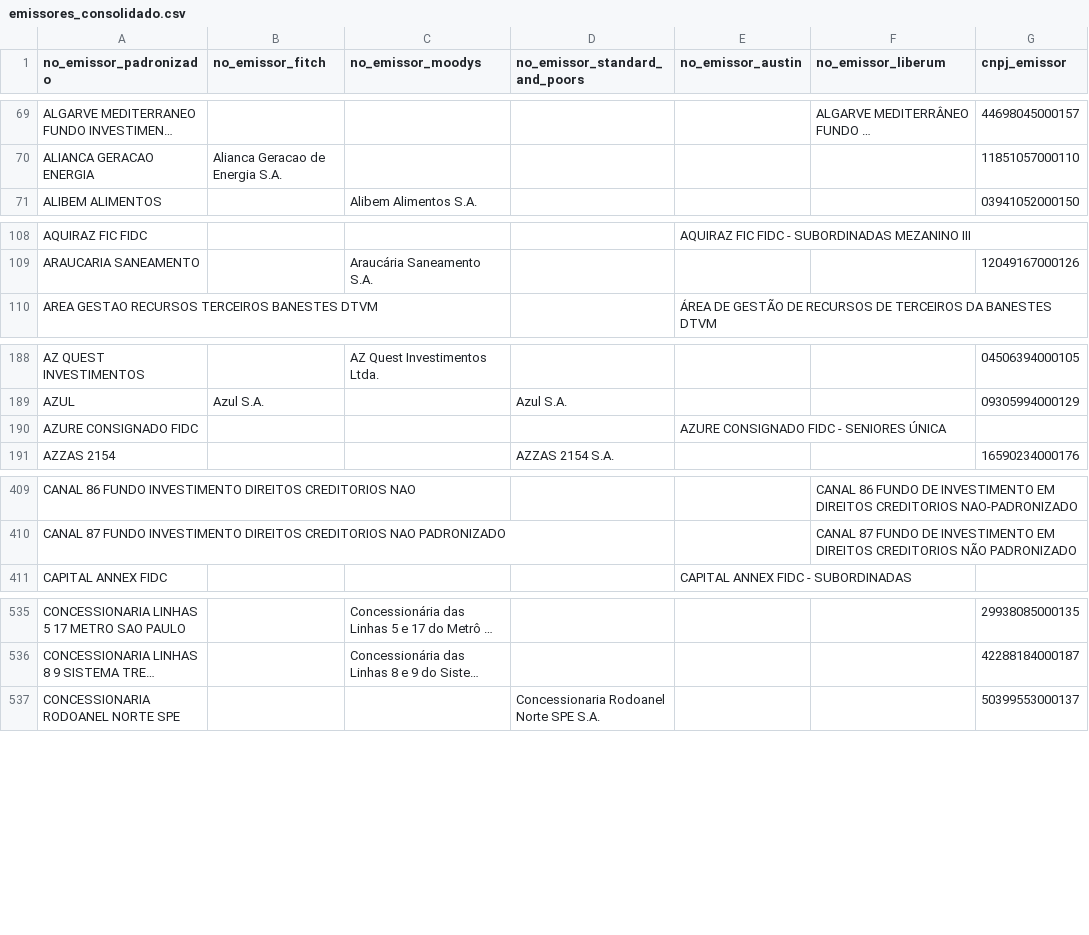
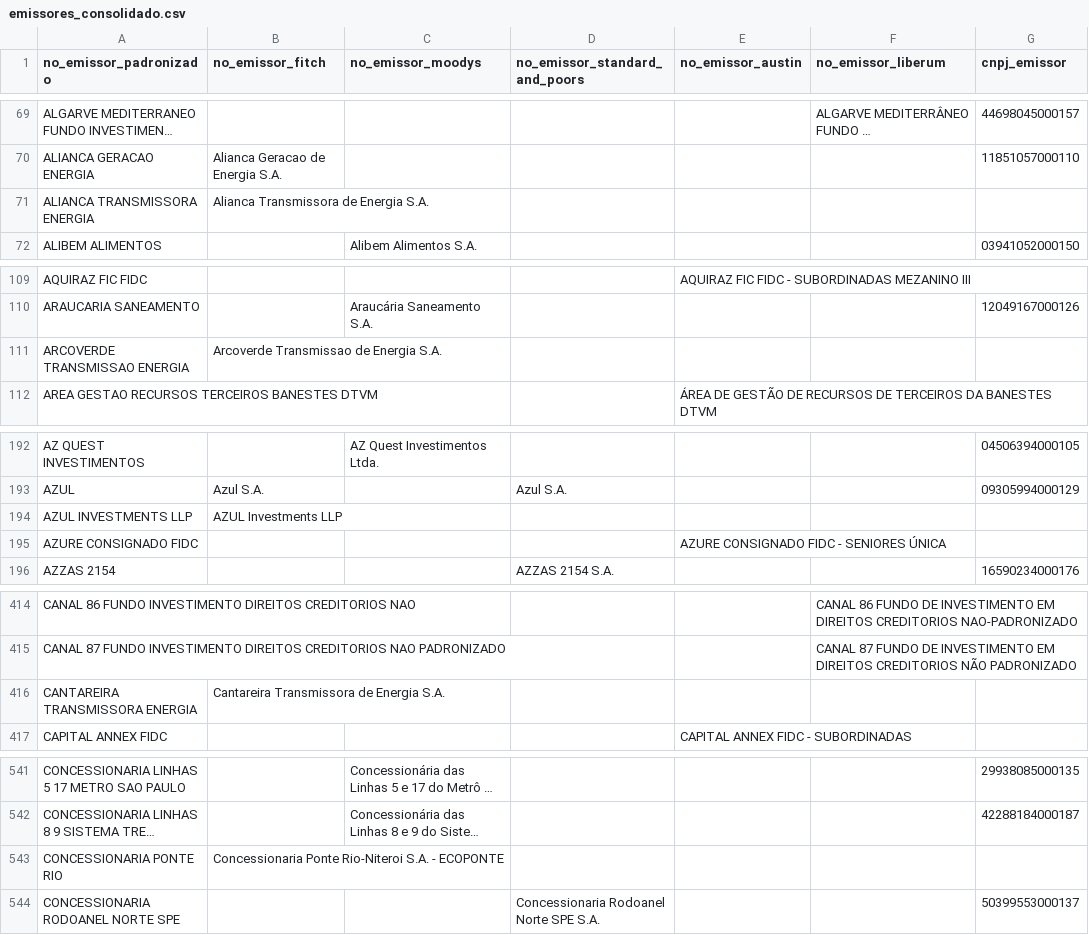
Before and after one commit to PulseDataLabs/PulseRatingsBrasil, a CSV file: data/emissores_consolidado.csv, drawn as a sheet; only a part is shown, gaps mark what is left out; long unchanged cells end in …; the diff covers the shown part only; the diff names each change by its address in the sheet, - before the commit and + after, or states it on an @@ line.

```diff
--- a/data/emissores_consolidado.csv
+++ b/data/emissores_consolidado.csv
+row 71: ALIANCA TRANSMISSORA ENERGIA | Alianca Transmissora de Energia S.A.
+row 111: ARCOVERDE TRANSMISSAO ENERGIA | Arcoverde Transmissao de Energia S.A.
+row 194: AZUL INVESTMENTS LLP | AZUL Investments LLP
+row 416: CANTAREIRA TRANSMISSORA ENERGIA | Cantareira Transmissora de Energia S.A.
+row 543: CONCESSIONARIA PONTE RIO | Concessionaria Ponte Rio-Niteroi S.A. - ECOPONTE
```
Also changed, not shown: 23 added rows and 2 edited cells elsewhere in this file, data/austin_ratings.csv, data/fitch_emissores.csv, 15 other files.
